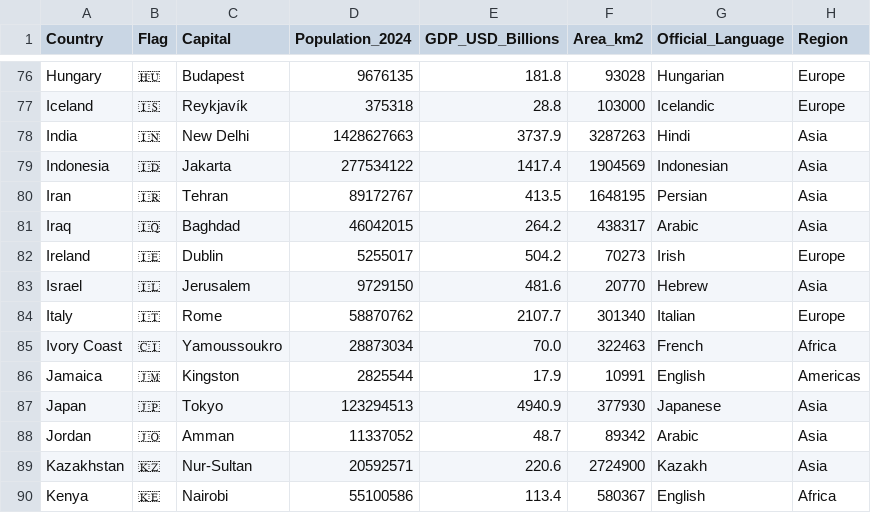
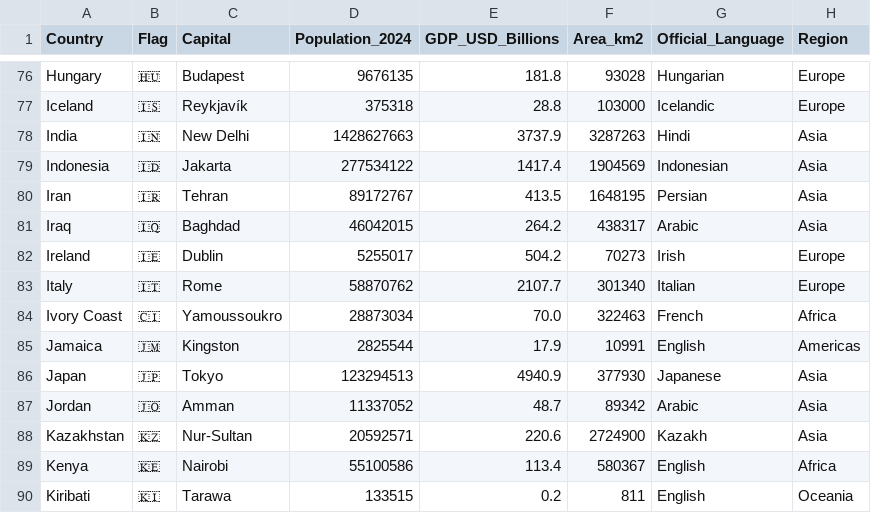
Before and after one commit to VictoryMa8/vexillology-quiz-v2, a CSV file: frontend/static/assets/countries.csv, drawn as a sheet; only a part is shown, gaps mark what is left out; the shorter side is filled out with more unchanged rows.

Commit message:
Edited countries.csv' '

```diff
--- a/frontend/static/assets/countries.csv
+++ b/frontend/static/assets/countries.csv
@@ -82,3 +82,2 @@ Iraq,🇮🇶,Baghdad,46042015,264.2,438317,Arabic,Asia
 Ireland,🇮🇪,Dublin,5255017,504.2,70273,Irish,Europe
-Israel,🇮🇱,Jerusalem,9729150,481.6,20770,Hebrew,Asia
 Italy,🇮🇹,Rome,58870762,2107.7,301340,Italian,Europe
```
